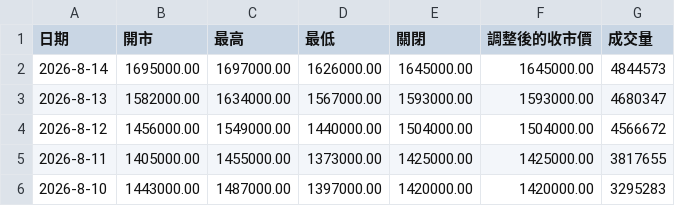
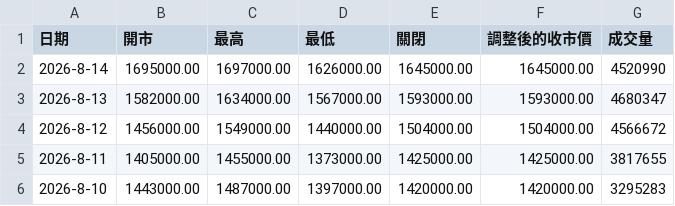
Before and after one commit to w1z1x0/Hynix-Leverage-Dynamics, a CSV file: sk_price.csv, drawn as a sheet; only a part is shown.

```diff
--- a/sk_price.csv
+++ b/sk_price.csv
@@ -1,3 +1,3 @@
 日期,開市,最高,最低,關閉,調整後的收市價,成交量
-2026-8-14,1695000.00,1697000.00,1626000.00,1645000.00,1645000.00,4844573
+2026-8-14,1695000.00,1697000.00,1626000.00,1645000.00,1645000.00,4520990
 2026-8-13,1582000.00,1634000.00,1567000.00,1593000.00,1593000.00,4680347
```
Also changed, not shown: 7709_price.csv.
